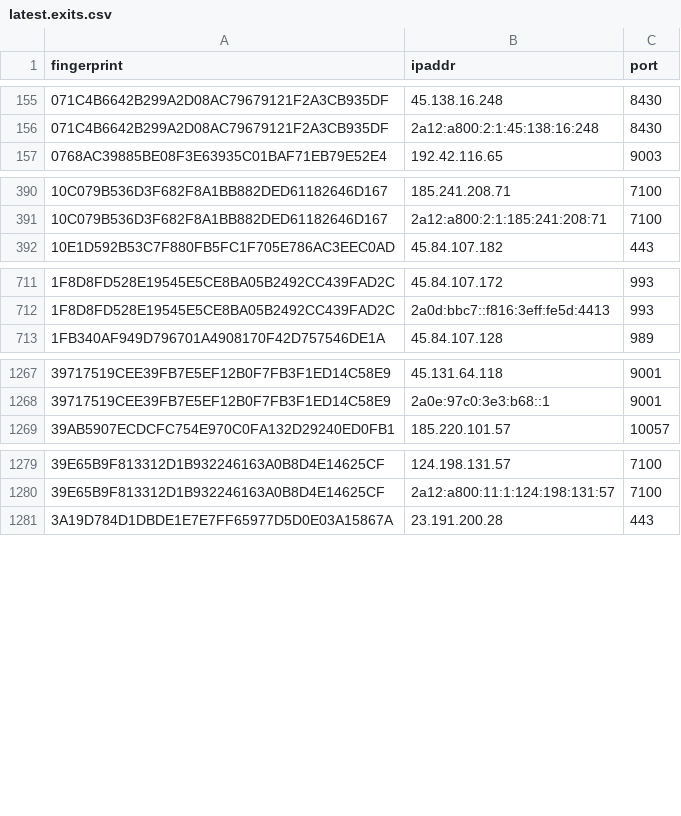
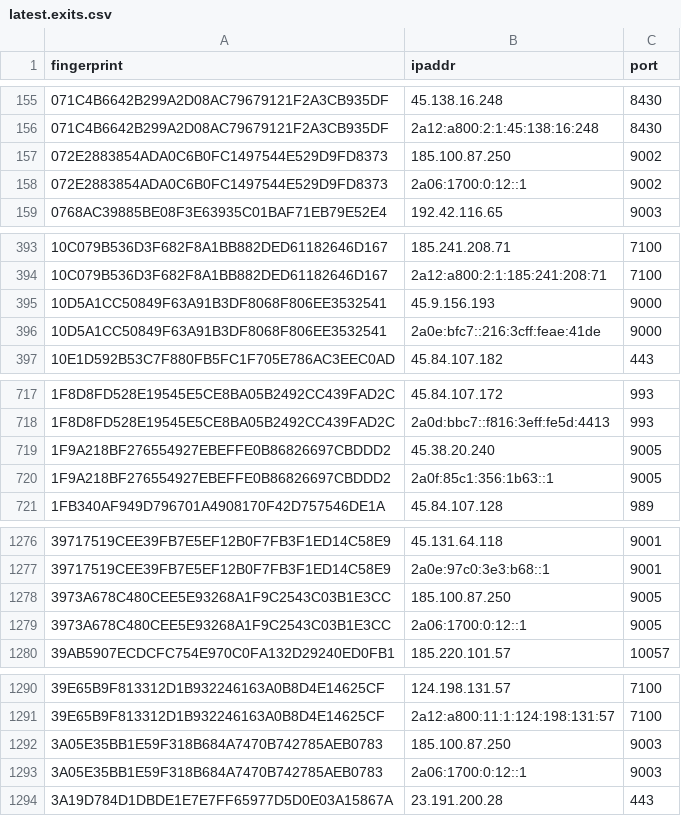
Before and after one commit to sec-js/tor-nodes, a CSV file: latest.exits.csv, drawn as a sheet; only a part is shown, gaps mark what is left out; the diff covers the shown part only.

```diff
--- a/latest.exits.csv
+++ b/latest.exits.csv
@@ -156,2 +156,4 @@ fingerprint, ipaddr, port
 071C4B6642B299A2D08AC79679121F2A3CB935DF, 2a12:a800:2:1:45:138:16:248, 8430
+072E2883854ADA0C6B0FC1497544E529D9FD8373, 185.100.87.250, 9002
+072E2883854ADA0C6B0FC1497544E529D9FD8373, 2a06:1700:0:12::1, 9002
 0768AC39885BE08F3E63935C01BAF71EB79E52E4, 192.42.116.65, 9003
@@ -391,2 +394,4 @@ fingerprint, ipaddr, port
 10C079B536D3F682F8A1BB882DED61182646D167, 2a12:a800:2:1:185:241:208:71, 7100
+10D5A1CC50849F63A91B3DF8068F806EE3532541, 45.9.156.193, 9000
+10D5A1CC50849F63A91B3DF8068F806EE3532541, 2a0e:bfc7::216:3cff:feae:41de, 9000
 10E1D592B53C7F880FB5FC1F705E786AC3EEC0AD, 45.84.107.182, 443
@@ -712,2 +718,4 @@ fingerprint, ipaddr, port
 1F8D8FD528E19545E5CE8BA05B2492CC439FAD2C, 2a0d:bbc7::f816:3eff:fe5d:4413, 993
+1F9A218BF276554927EBEFFE0B86826697CBDDD2, 45.38.20.240, 9005
+1F9A218BF276554927EBEFFE0B86826697CBDDD2, 2a0f:85c1:356:1b63::1, 9005
 1FB340AF949D796701A4908170F42D757546DE1A, 45.84.107.128, 989
@@ -1268,2 +1277,4 @@ fingerprint, ipaddr, port
 39717519CEE39FB7E5EF12B0F7FB3F1ED14C58E9, 2a0e:97c0:3e3:b68::1, 9001
+3973A678C480CEE5E93268A1F9C2543C03B1E3CC, 185.100.87.250, 9005
+3973A678C480CEE5E93268A1F9C2543C03B1E3CC, 2a06:1700:0:12::1, 9005
 39AB5907ECDCFC754E970C0FA132D29240ED0FB1, 185.220.101.57, 10057
@@ -1280,2 +1291,4 @@ fingerprint, ipaddr, port
 39E65B9F813312D1B932246163A0B8D4E14625CF, 2a12:a800:11:1:124:198:131:57, 7100
+3A05E35BB1E59F318B684A7470B742785AEB0783, 185.100.87.250, 9003
+3A05E35BB1E59F318B684A7470B742785AEB0783, 2a06:1700:0:12::1, 9003
 3A19D784D1DBDE1E7E7FF65977D5D0E03A15867A, 23.191.200.28, 443
```
Also changed, not shown: 21 added rows and 16 removed rows elsewhere in this file, latest.all.csv, latest.guards.csv.
